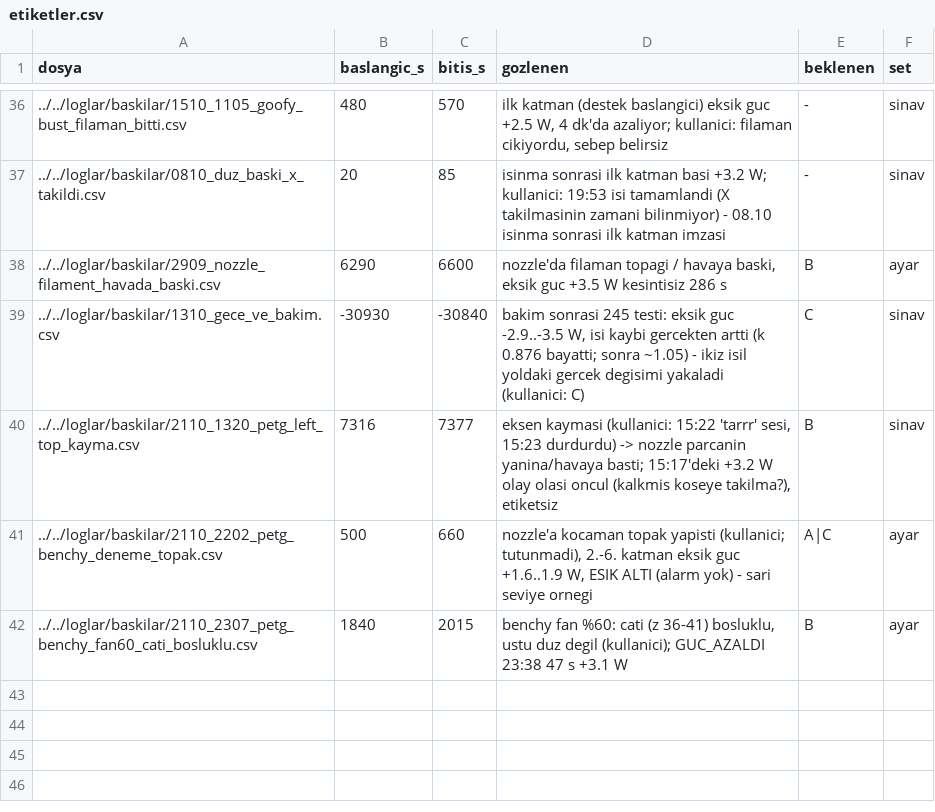
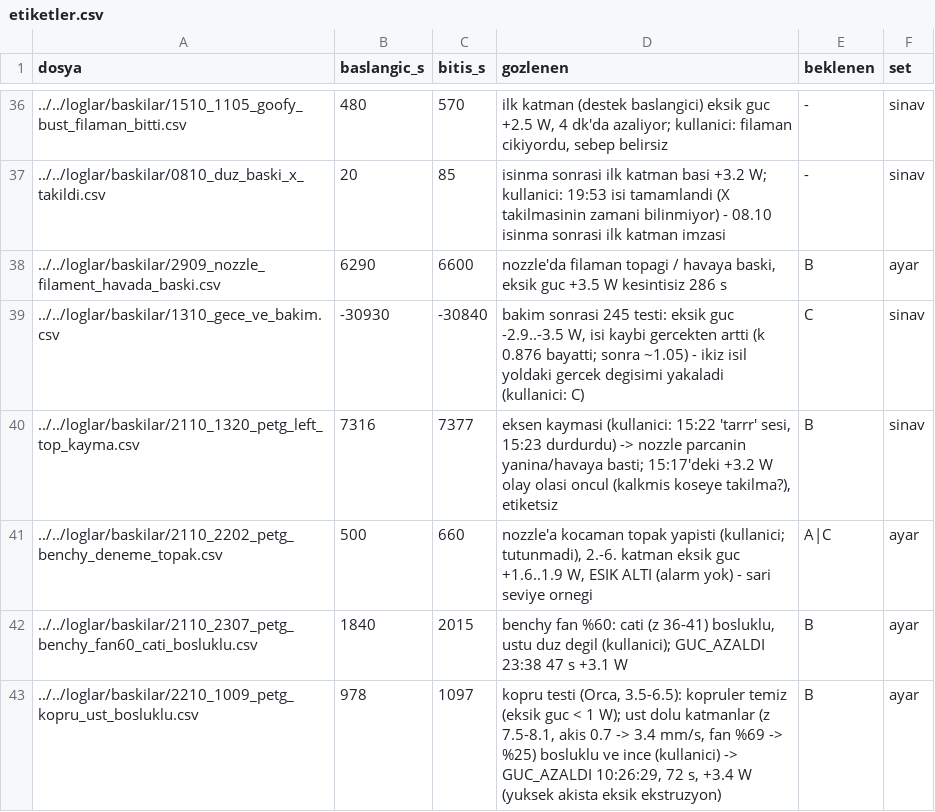
Before and after one commit to batu63562/ender3-hotend-twin, a CSV file: benchmark/ariza_ornekleri/etiketler.csv, drawn as a sheet; only a part is shown, gaps mark what is left out.

```diff
--- a/benchmark/ariza_ornekleri/etiketler.csv
+++ b/benchmark/ariza_ornekleri/etiketler.csv
@@ -42 +42,2 @@ dosya,baslangic_s,bitis_s,gozlenen,beklenen,set
 ../../loglar/baskilar/2110_2307_petg_benchy_fan60_cati_bosluklu.csv,1840,2015,"benchy fan %60: cati (z 36-41) bosluklu, ustu duz degil (kullanici); GUC_AZALDI 23:38 47 s +3.1 W",B,ayar
+../../loglar/baskilar/2210_1009_petg_kopru_ust_bosluklu.csv,978,1097,"kopru testi (Orca, 3.5-6.5): kopruler temiz (eksik guc < 1 W); ust dolu katmanlar (z 7.5-8.1, akis 0.7 -> 3.4 mm/s, fan %69 -> %25) bosluklu ve ince (kullanici) -> GUC_AZALDI 10:26:29, 72 s, +3.4 W (yuksek akista eksik ekstruzyon)",B,ayar
```
Also changed, not shown: benchmark/setler.csv.
